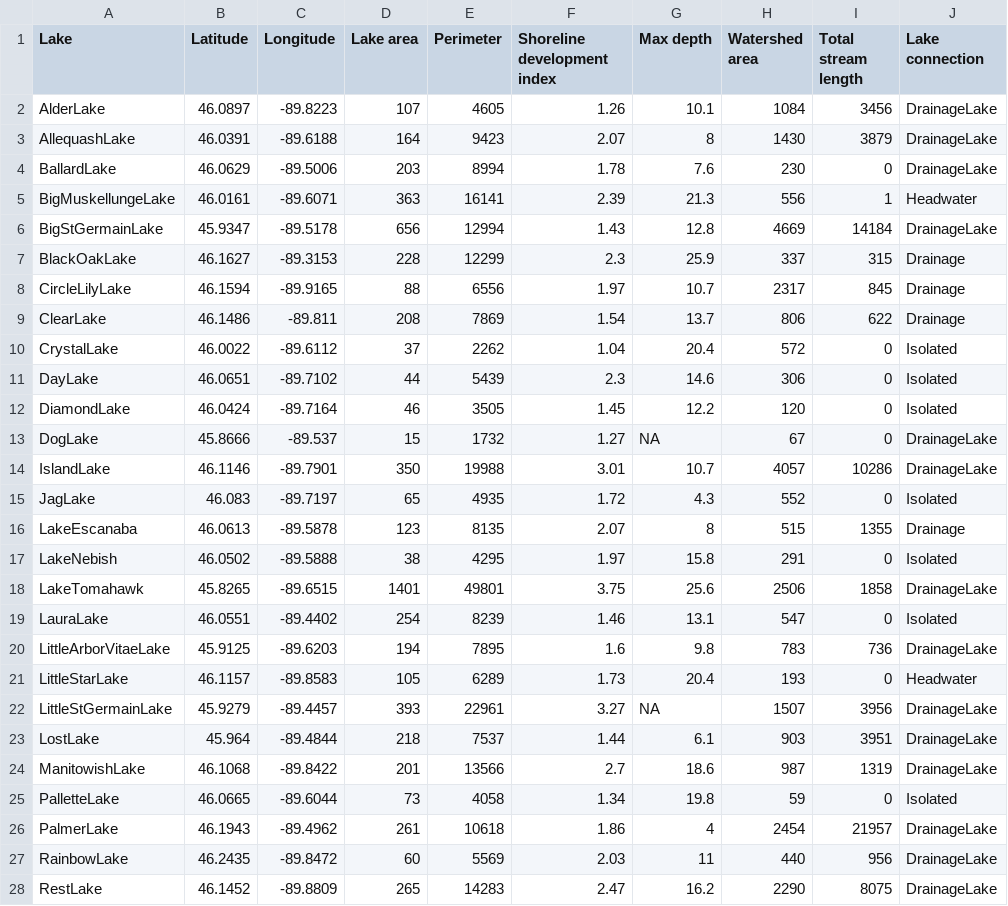
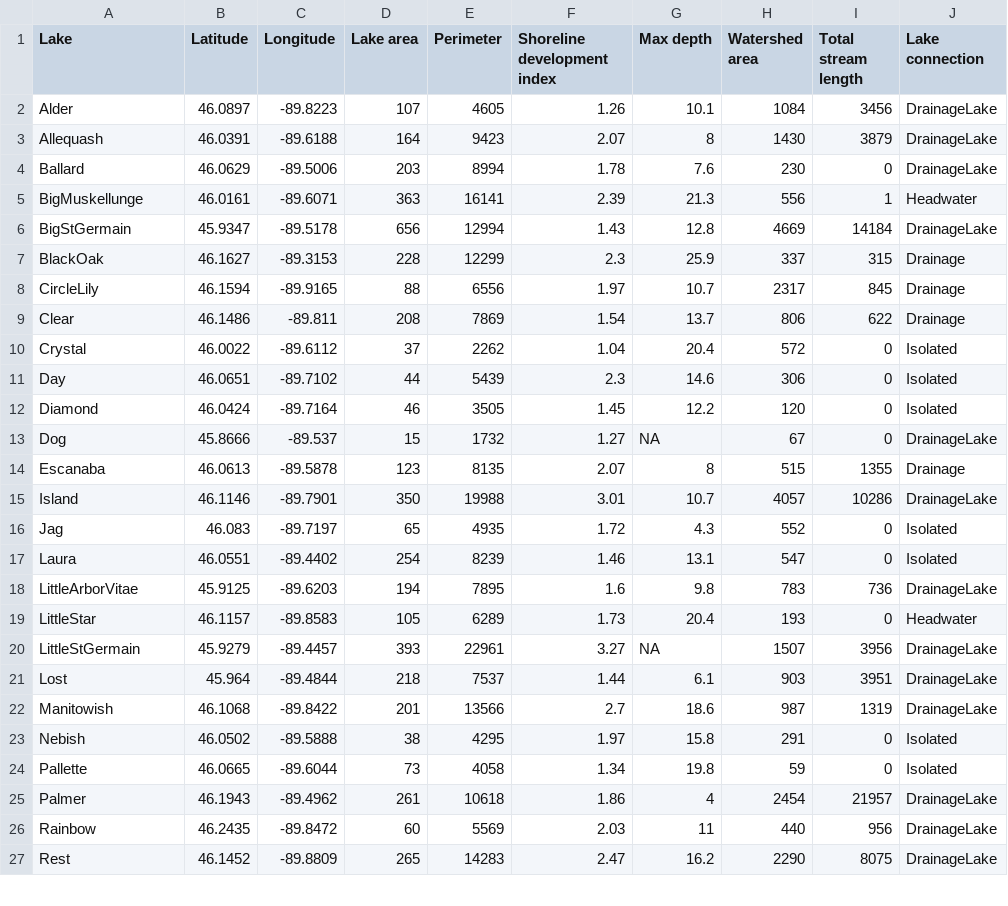
Before and after one commit to lukeloken/NHLDLakes, a CSV file: Data/NHLDLakesMorph.csv, drawn as a sheet; only a part is shown; the diff covers the shown part only.

Commit message:
updated data files

```diff
--- a/Data/NHLDLakesMorph.csv
+++ b/Data/NHLDLakesMorph.csv
@@ -1,28 +1,27 @@
 "Lake","Latitude","Longitude","Lake area","Perimeter","Shoreline development index","Max depth","Watershed area","Total stream length","Lake connection"
-"AlderLake",46.0897,-89.8223,107,4605,1.26,10.1,1084,3456,"DrainageLake"
-"AllequashLake",46.0391,-89.6188,164,9423,2.07,8,1430,3879,"DrainageLake"
-"BallardLake",46.0629,-89.5006,203,8994,1.78,7.6,230,0,"DrainageLake"
-"BigMuskellungeLake",46.0161,-89.6071,363,16141,2.39,21.3,556,1,"Headwater"
-"BigStGermainLake",45.9347,-89.5178,656,12994,1.43,12.8,4669,14184,"DrainageLake"
-"BlackOakLake",46.1627,-89.3153,228,12299,2.3,25.9,337,315,"Drainage"
-"CircleLilyLake",46.1594,-89.9165,88,6556,1.97,10.7,2317,845,"Drainage"
-"ClearLake",46.1486,-89.811,208,7869,1.54,13.7,806,622,"Drainage"
-"CrystalLake",46.0022,-89.6112,37,2262,1.04,20.4,572,0,"Isolated"
-"DayLake",46.0651,-89.7102,44,5439,2.3,14.6,306,0,"Isolated"
-"DiamondLake",46.0424,-89.7164,46,3505,1.45,12.2,120,0,"Isolated"
-"DogLake",45.8666,-89.537,15,1732,1.27,NA,67,0,"DrainageLake"
-"IslandLake",46.1146,-89.7901,350,19988,3.01,10.7,4057,10286,"DrainageLake"
-"JagLake",46.083,-89.7197,65,4935,1.72,4.3,552,0,"Isolated"
-"LakeEscanaba",46.0613,-89.5878,123,8135,2.07,8,515,1355,"Drainage"
-"LakeNebish",46.0502,-89.5888,38,4295,1.97,15.8,291,0,"Isolated"
-"LakeTomahawk",45.8265,-89.6515,1401,49801,3.75,25.6,2506,1858,"DrainageLake"
-"LauraLake",46.0551,-89.4402,254,8239,1.46,13.1,547,0,"Isolated"
-"LittleArborVitaeLake",45.9125,-89.6203,194,7895,1.6,9.8,783,736,"DrainageLake"
-"LittleStarLake",46.1157,-89.8583,105,6289,1.73,20.4,193,0,"Headwater"
-"LittleStGermainLake",45.9279,-89.4457,393,22961,3.27,NA,1507,3956,"DrainageLake"
-"LostLake",45.964,-89.4844,218,7537,1.44,6.1,903,3951,"DrainageLake"
-"ManitowishLake",46.1068,-89.8422,201,13566,2.7,18.6,987,1319,"DrainageLake"
-"PalletteLake",46.0665,-89.6044,73,4058,1.34,19.8,59,0,"Isolated"
-"PalmerLake",46.1943,-89.4962,261,10618,1.86,4,2454,21957,"DrainageLake"
-"RainbowLake",46.2435,-89.8472,60,5569,2.03,11,440,956,"DrainageLake"
-"RestLake",46.1452,-89.8809,265,14283,2.47,16.2,2290,8075,"DrainageLake"
+"Alder",46.0897,-89.8223,107,4605,1.26,10.1,1084,3456,"DrainageLake"
+"Allequash",46.0391,-89.6188,164,9423,2.07,8,1430,3879,"DrainageLake"
+"Ballard",46.0629,-89.5006,203,8994,1.78,7.6,230,0,"DrainageLake"
+"BigMuskellunge",46.0161,-89.6071,363,16141,2.39,21.3,556,1,"Headwater"
+"BigStGermain",45.9347,-89.5178,656,12994,1.43,12.8,4669,14184,"DrainageLake"
+"BlackOak",46.1627,-89.3153,228,12299,2.3,25.9,337,315,"Drainage"
+"CircleLily",46.1594,-89.9165,88,6556,1.97,10.7,2317,845,"Drainage"
+"Clear",46.1486,-89.811,208,7869,1.54,13.7,806,622,"Drainage"
+"Crystal",46.0022,-89.6112,37,2262,1.04,20.4,572,0,"Isolated"
+"Day",46.0651,-89.7102,44,5439,2.3,14.6,306,0,"Isolated"
+"Diamond",46.0424,-89.7164,46,3505,1.45,12.2,120,0,"Isolated"
+"Dog",45.8666,-89.537,15,1732,1.27,NA,67,0,"DrainageLake"
+"Escanaba",46.0613,-89.5878,123,8135,2.07,8,515,1355,"Drainage"
+"Island",46.1146,-89.7901,350,19988,3.01,10.7,4057,10286,"DrainageLake"
+"Jag",46.083,-89.7197,65,4935,1.72,4.3,552,0,"Isolated"
+"Laura",46.0551,-89.4402,254,8239,1.46,13.1,547,0,"Isolated"
+"LittleArborVitae",45.9125,-89.6203,194,7895,1.6,9.8,783,736,"DrainageLake"
+"LittleStar",46.1157,-89.8583,105,6289,1.73,20.4,193,0,"Headwater"
+"LittleStGermain",45.9279,-89.4457,393,22961,3.27,NA,1507,3956,"DrainageLake"
+"Lost",45.964,-89.4844,218,7537,1.44,6.1,903,3951,"DrainageLake"
+"Manitowish",46.1068,-89.8422,201,13566,2.7,18.6,987,1319,"DrainageLake"
+"Nebish",46.0502,-89.5888,38,4295,1.97,15.8,291,0,"Isolated"
+"Pallette",46.0665,-89.6044,73,4058,1.34,19.8,59,0,"Isolated"
+"Palmer",46.1943,-89.4962,261,10618,1.86,4,2454,21957,"DrainageLake"
+"Rainbow",46.2435,-89.8472,60,5569,2.03,11,440,956,"DrainageLake"
+"Rest",46.1452,-89.8809,265,14283,2.47,16.2,2290,8075,"DrainageLake"
```
Also changed, not shown: 1 added row and 9 edited cells elsewhere in this file, 1 other file.
